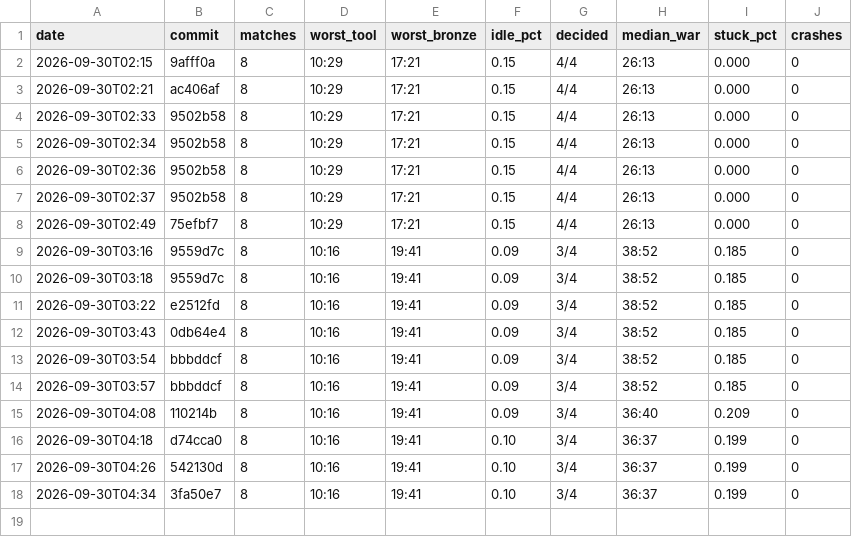
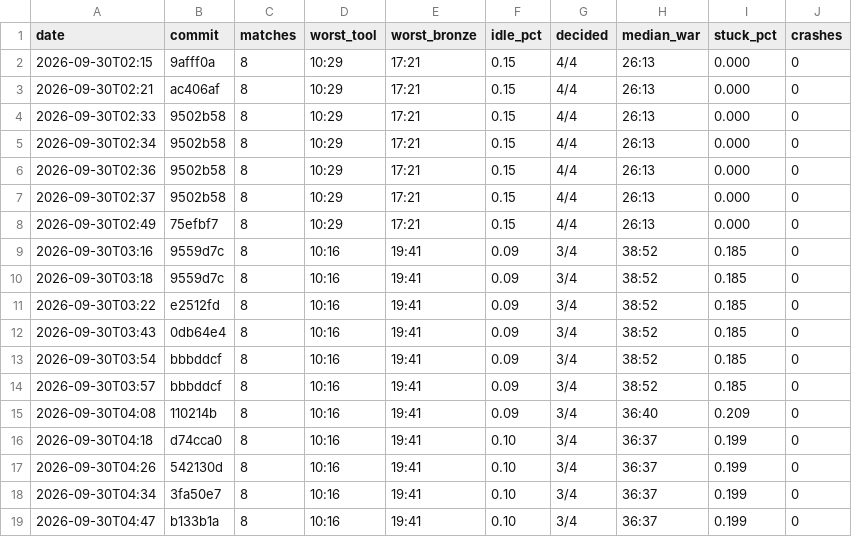
Before and after one commit to DigiMonk73/Empires, a CSV file: docs/metrics/ai.csv, drawn as a sheet.

```diff
--- a/docs/metrics/ai.csv
+++ b/docs/metrics/ai.csv
@@ -18 +18,2 @@ date,commit,matches,worst_tool,worst_bronze,idle_pct,decided,median_war,stuck_pc
 2026-09-30T04:34,3fa50e7,8,10:16,19:41,0.10,3/4,36:37,0.199,0
+2026-09-30T04:47,b133b1a,8,10:16,19:41,0.10,3/4,36:37,0.199,0
```
Also changed, not shown: docs/metrics/battle.csv, docs/metrics/econ.csv, 26 other files.
